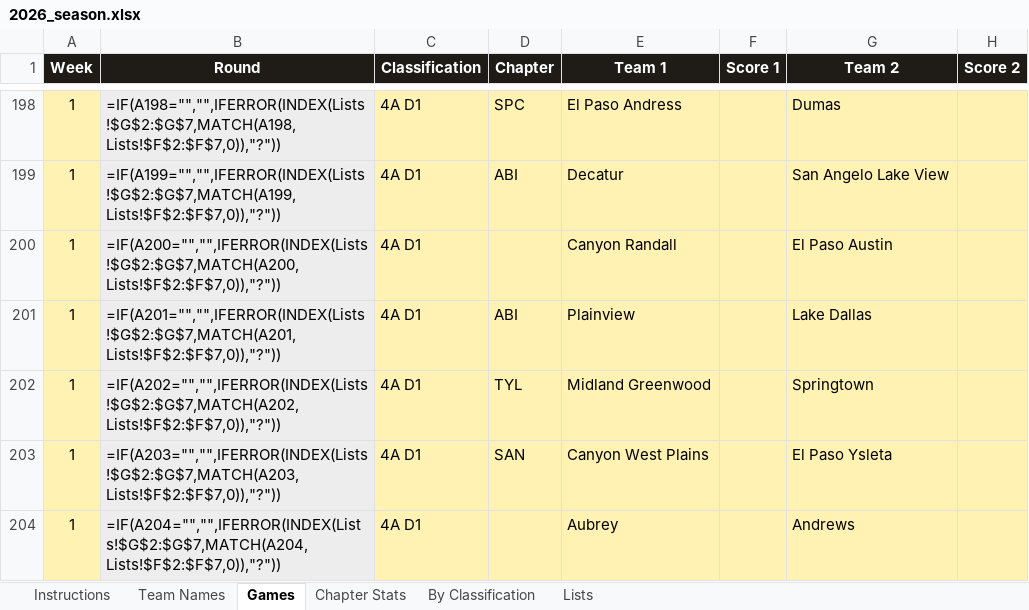
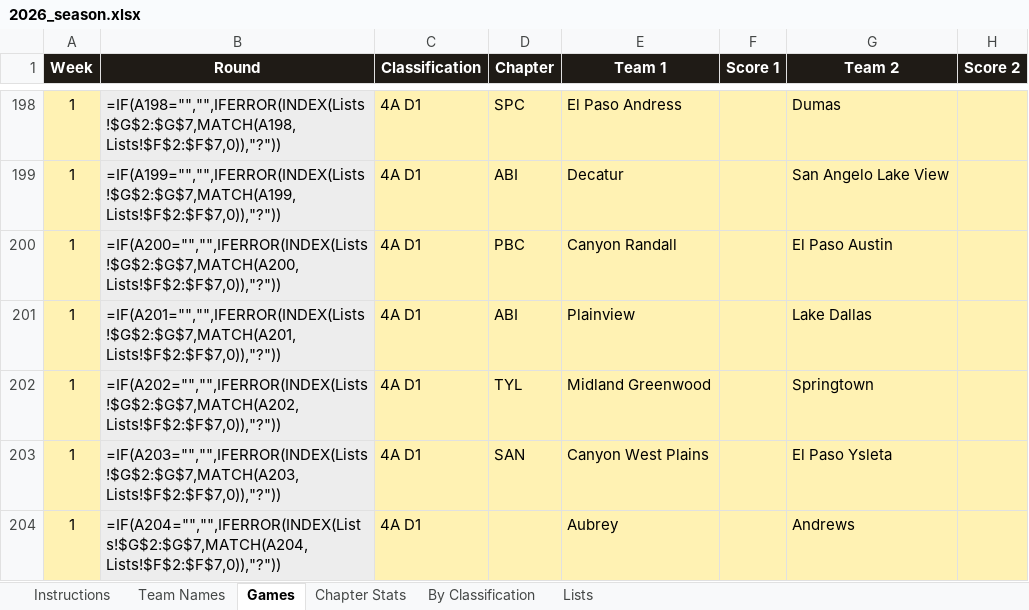
Before and after one commit to colemic2006/texasplayoffs, an Excel workbook: season/2026/2026_season.xlsx, sheet Games, drawn as a sheet; only a part is shown, gaps mark what is left out; values as stored, in another font and other column widths than the file's, no borders; formulas without a stored value are shown as written; conditional formats not drawn; the diff covers the shown part only; the diff names each change by its address in the sheet, - before the commit and + after, or states it on an @@ line.

```diff
--- a/season/2026/2026_season.xlsx (sheet Games)
+++ b/season/2026/2026_season.xlsx (sheet Games)
-D200 (Chapter): (empty)
+D200 (Chapter): PBC
```
Also changed, not shown: 16 edited cells elsewhere in this sheet, 3 other files.
